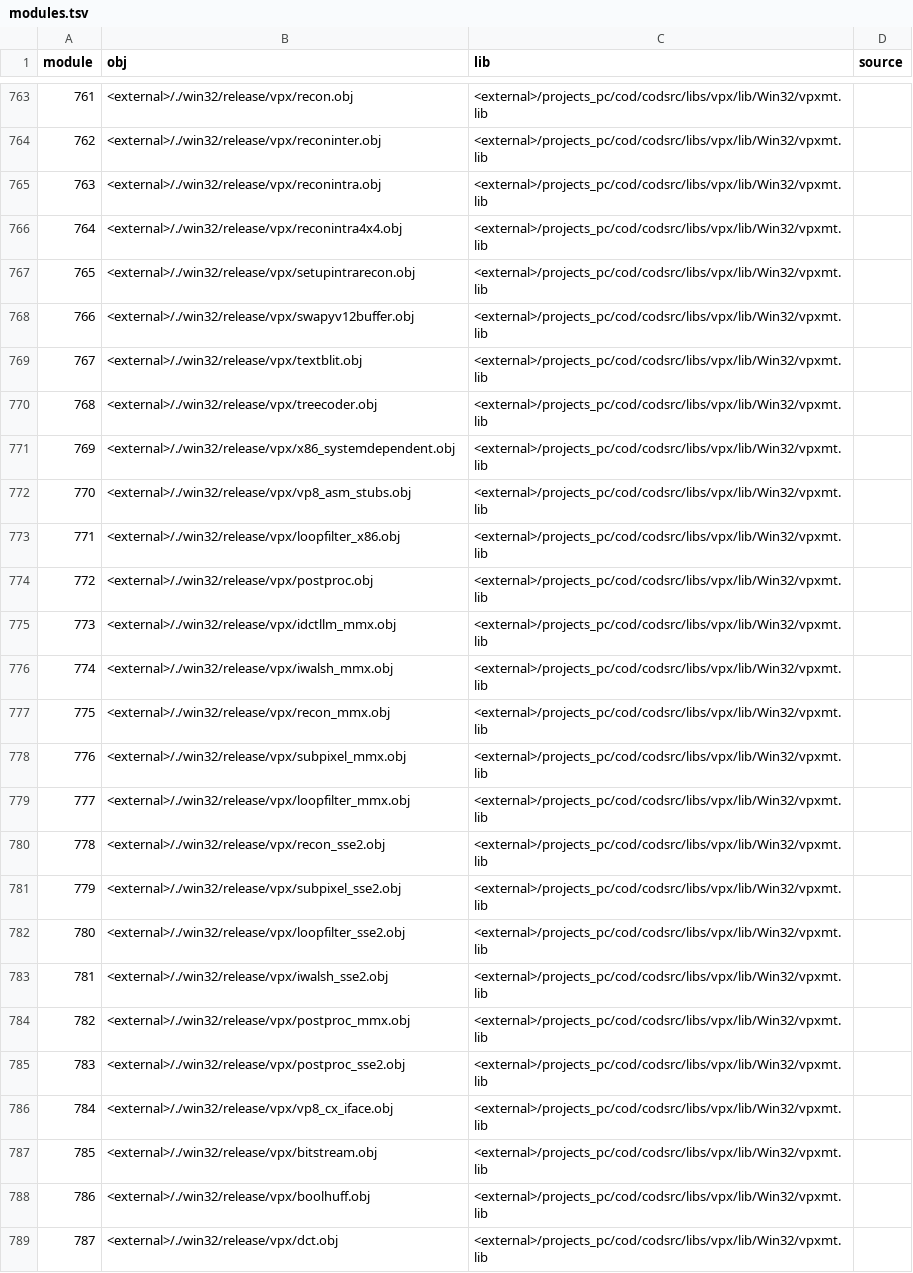
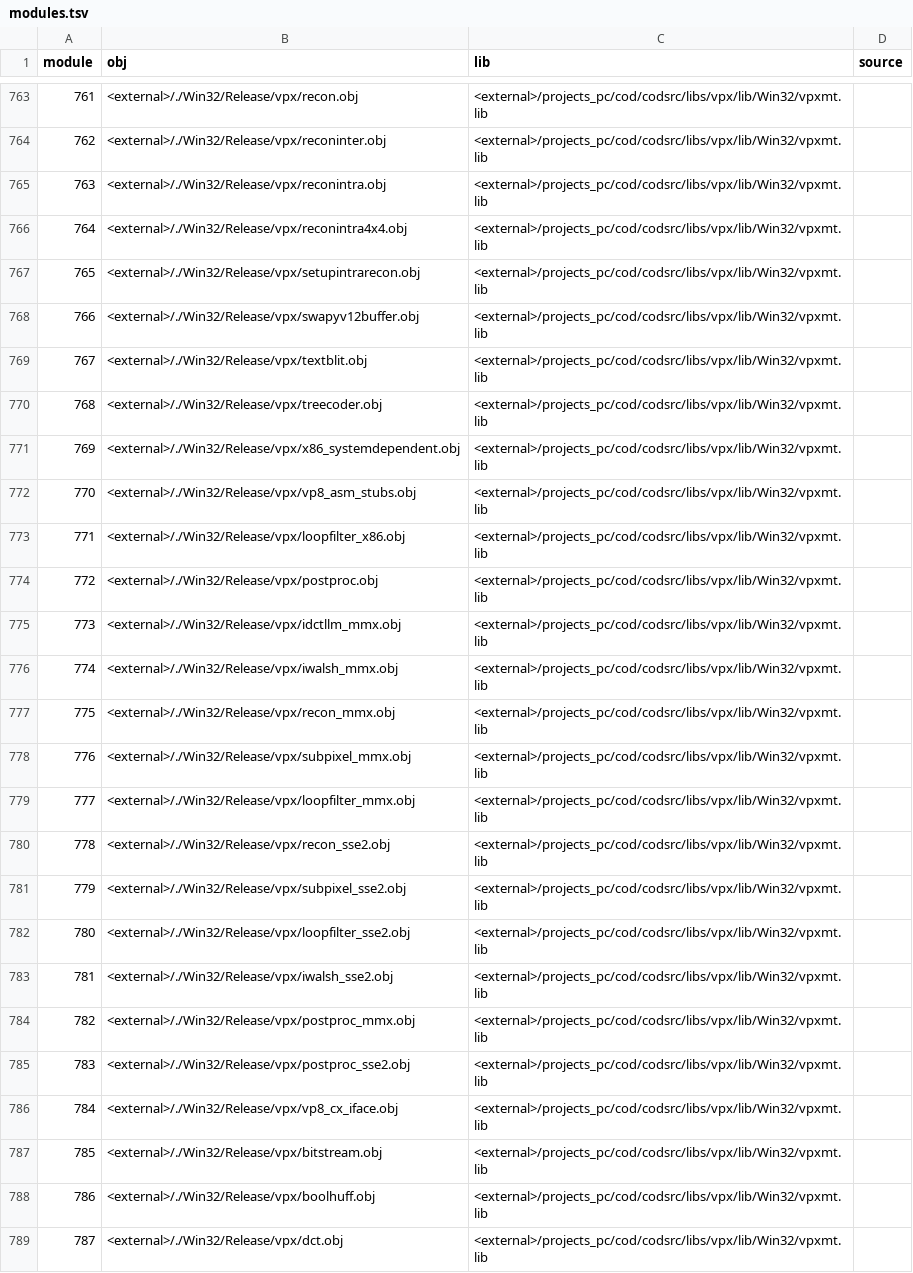
Before and after one commit to lizardpeter/black-ops-1-decomp, a TSV file: analysis/CoDMPServer/pdb/modules.tsv, drawn as a sheet; only a part is shown, gaps mark what is left out; the diff covers the shown part only; the diff names each change by its address in the sheet, - before the commit and + after, or states it on an @@ line.

```diff
--- a/analysis/CoDMPServer/pdb/modules.tsv
+++ b/analysis/CoDMPServer/pdb/modules.tsv
-B763 (obj): <external>/./win32/release/vpx/recon.obj
+B763 (obj): <external>/./Win32/Release/vpx/recon.obj
-B764 (obj): <external>/./win32/release/vpx/reconinter.obj
+B764 (obj): <external>/./Win32/Release/vpx/reconinter.obj
-B765 (obj): <external>/./win32/release/vpx/reconintra.obj
+B765 (obj): <external>/./Win32/Release/vpx/reconintra.obj
-B766 (obj): <external>/./win32/release/vpx/reconintra4x4.obj
+B766 (obj): <external>/./Win32/Release/vpx/reconintra4x4.obj
-B767 (obj): <external>/./win32/release/vpx/setupintrarecon.obj
+B767 (obj): <external>/./Win32/Release/vpx/setupintrarecon.obj
-B768 (obj): <external>/./win32/release/vpx/swapyv12buffer.obj
+B768 (obj): <external>/./Win32/Release/vpx/swapyv12buffer.obj
-B769 (obj): <external>/./win32/release/vpx/textblit.obj
+B769 (obj): <external>/./Win32/Release/vpx/textblit.obj
-B770 (obj): <external>/./win32/release/vpx/treecoder.obj
+B770 (obj): <external>/./Win32/Release/vpx/treecoder.obj
-B771 (obj): <external>/./win32/release/vpx/x86_systemdependent.obj
+B771 (obj): <external>/./Win32/Release/vpx/x86_systemdependent.obj
-B772 (obj): <external>/./win32/release/vpx/vp8_asm_stubs.obj
+B772 (obj): <external>/./Win32/Release/vpx/vp8_asm_stubs.obj
-B773 (obj): <external>/./win32/release/vpx/loopfilter_x86.obj
+B773 (obj): <external>/./Win32/Release/vpx/loopfilter_x86.obj
-B774 (obj): <external>/./win32/release/vpx/postproc.obj
+B774 (obj): <external>/./Win32/Release/vpx/postproc.obj
-B775 (obj): <external>/./win32/release/vpx/idctllm_mmx.obj
+B775 (obj): <external>/./Win32/Release/vpx/idctllm_mmx.obj
-B776 (obj): <external>/./win32/release/vpx/iwalsh_mmx.obj
+B776 (obj): <external>/./Win32/Release/vpx/iwalsh_mmx.obj
-B777 (obj): <external>/./win32/release/vpx/recon_mmx.obj
+B777 (obj): <external>/./Win32/Release/vpx/recon_mmx.obj
-B778 (obj): <external>/./win32/release/vpx/subpixel_mmx.obj
+B778 (obj): <external>/./Win32/Release/vpx/subpixel_mmx.obj
-B779 (obj): <external>/./win32/release/vpx/loopfilter_mmx.obj
+B779 (obj): <external>/./Win32/Release/vpx/loopfilter_mmx.obj
-B780 (obj): <external>/./win32/release/vpx/recon_sse2.obj
+B780 (obj): <external>/./Win32/Release/vpx/recon_sse2.obj
-B781 (obj): <external>/./win32/release/vpx/subpixel_sse2.obj
+B781 (obj): <external>/./Win32/Release/vpx/subpixel_sse2.obj
-B782 (obj): <external>/./win32/release/vpx/loopfilter_sse2.obj
+B782 (obj): <external>/./Win32/Release/vpx/loopfilter_sse2.obj
-B783 (obj): <external>/./win32/release/vpx/iwalsh_sse2.obj
+B783 (obj): <external>/./Win32/Release/vpx/iwalsh_sse2.obj
-B784 (obj): <external>/./win32/release/vpx/postproc_mmx.obj
+B784 (obj): <external>/./Win32/Release/vpx/postproc_mmx.obj
-B785 (obj): <external>/./win32/release/vpx/postproc_sse2.obj
+B785 (obj): <external>/./Win32/Release/vpx/postproc_sse2.obj
-B786 (obj): <external>/./win32/release/vpx/vp8_cx_iface.obj
+B786 (obj): <external>/./Win32/Release/vpx/vp8_cx_iface.obj
-B787 (obj): <external>/./win32/release/vpx/bitstream.obj
+B787 (obj): <external>/./Win32/Release/vpx/bitstream.obj
-B788 (obj): <external>/./win32/release/vpx/boolhuff.obj
+B788 (obj): <external>/./Win32/Release/vpx/boolhuff.obj
-B789 (obj): <external>/./win32/release/vpx/dct.obj
+B789 (obj): <external>/./Win32/Release/vpx/dct.obj
```
Also changed, not shown: 84 edited cells elsewhere in this file, analysis/CoDMPServer/pdb/lines.tsv, analysis/CoDMPServer_s/pdb/functions.tsv, 16 other files.
